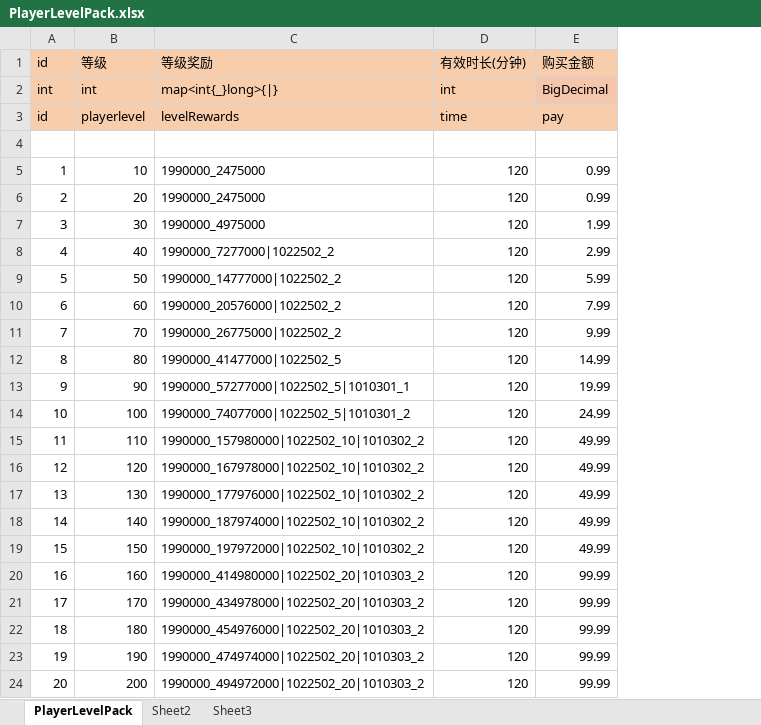
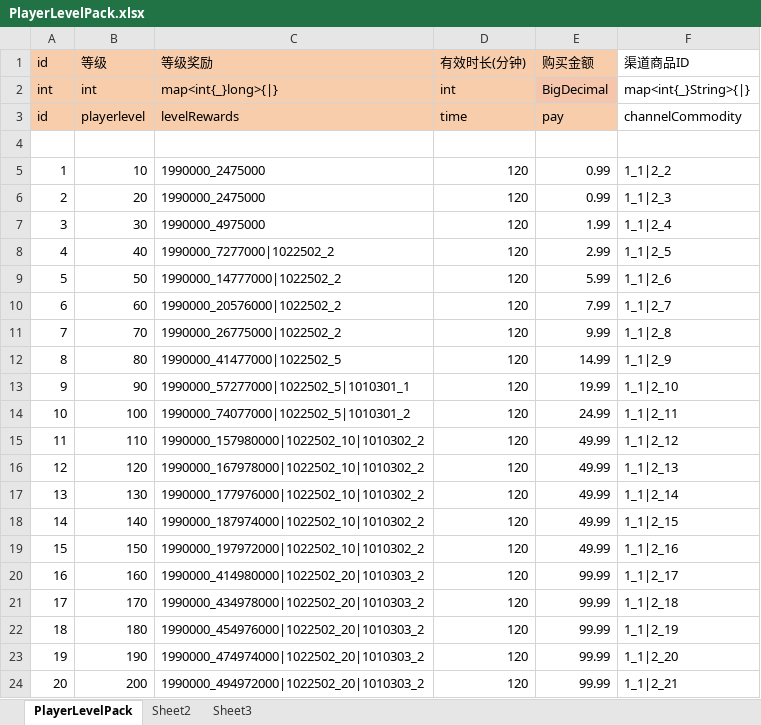
Before and after one commit to yanhailong/jjj_server, an Excel workbook: hall/resources/sample/PlayerLevelPack.xlsx, sheet PlayerLevelPack, drawn as a sheet; values as stored, in another font and other column widths than the file's, no borders; the diff names each change by its address in the sheet, - before the commit and + after, or states it on an @@ line.

```diff
--- a/hall/resources/sample/PlayerLevelPack.xlsx (sheet PlayerLevelPack)
+++ b/hall/resources/sample/PlayerLevelPack.xlsx (sheet PlayerLevelPack)
+column F (渠道商品ID), rows 2-24: map<int{_}String>{|} | channelCommodity |  | 1_1|2_2 | 1_1|2_3 | 1_1|2_4 | 1_1|2_5 | 1_1|2_6 | 1_1|2_7 | 1_1|2_8 | 1_1|2_9 | 1_1|2_10 | 1_1|2_11 | 1_1|2_12 | 1_1|2_13 | 1_1|2_14 | 1_1|2_15 | 1_1|2_16 | 1_1|2_17 | 1_1|2_18 | 1_1|2_19 | 1_1|2_20 | 1_1|2_21
```
Also changed, not shown: hall/resources/sample/FirstPayment.xlsx, poker/resources/sample/FirstPayment.xlsx, 23 other files.
